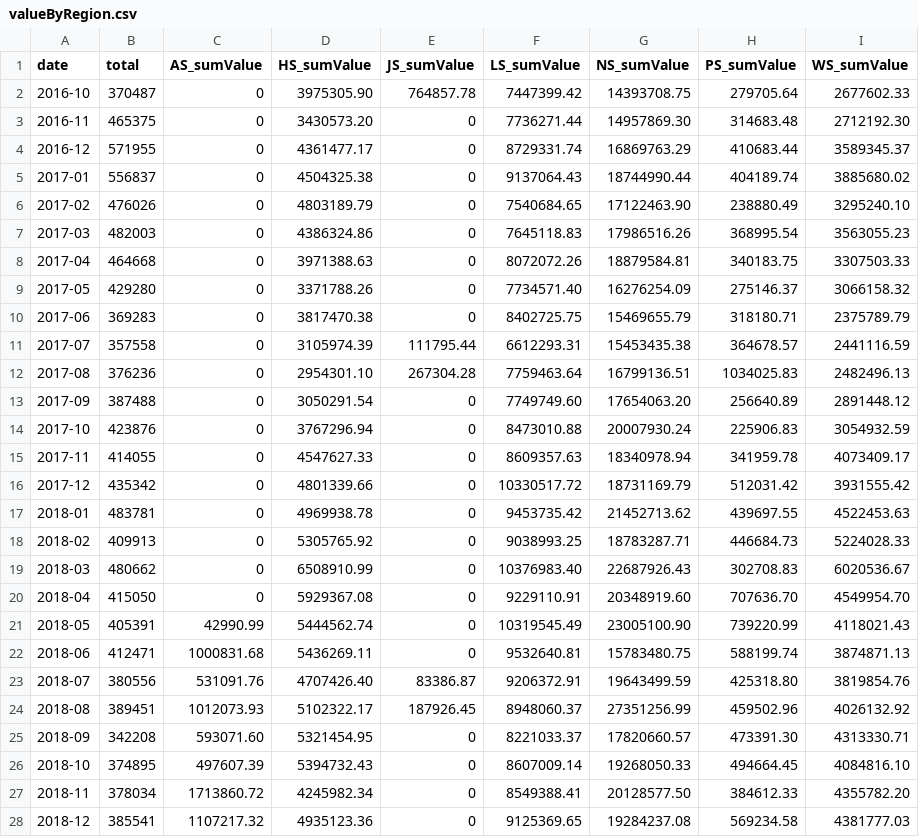
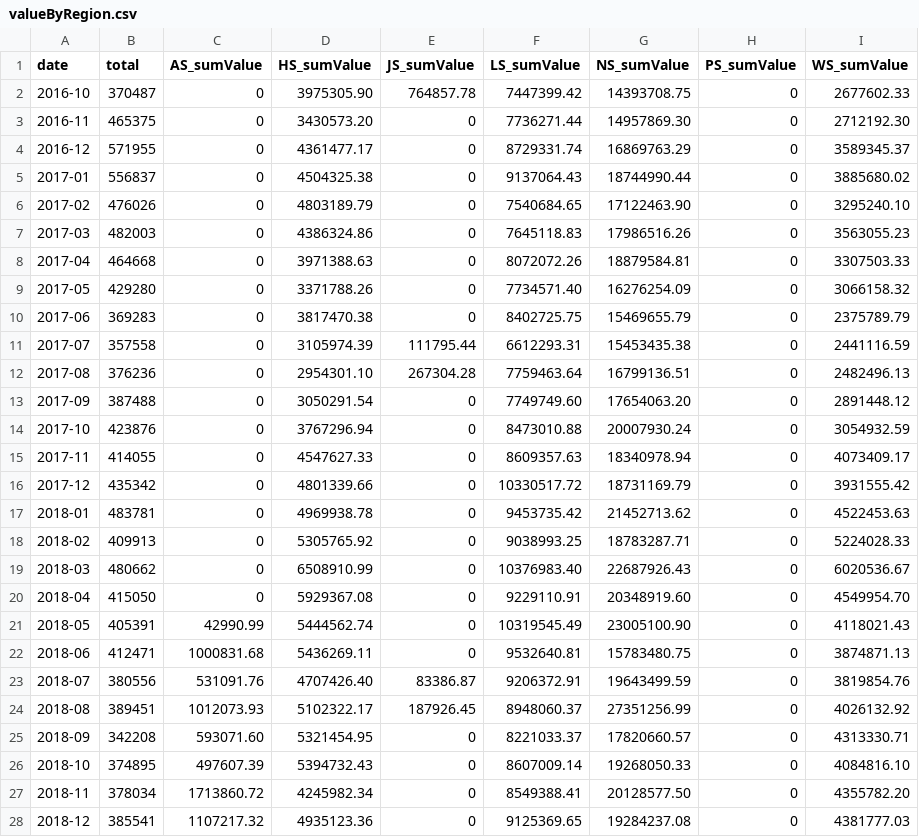
Before and after one commit to guiguilechat/JCELechat, a CSV file: libs/MER/reports/valueByRegion.csv, drawn as a sheet; only a part is shown; the diff covers the shown part only.

```diff
--- a/libs/MER/reports/valueByRegion.csv
+++ b/libs/MER/reports/valueByRegion.csv
@@ -1,28 +1,28 @@
 date	total	AS_sumValue	HS_sumValue	JS_sumValue	LS_sumValue	NS_sumValue	PS_sumValue	WS_sumValue
-2016-10	370487	0	3975305.90	764857.78	7447399.42	14393708.75	279705.64	2677602.33
-2016-11	465375	0	3430573.20	0	7736271.44	14957869.30	314683.48	2712192.30
-2016-12	571955	0	4361477.17	0	8729331.74	16869763.29	410683.44	3589345.37
-2017-01	556837	0	4504325.38	0	9137064.43	18744990.44	404189.74	3885680.02
-2017-02	476026	0	4803189.79	0	7540684.65	17122463.90	238880.49	3295240.10
-2017-03	482003	0	4386324.86	0	7645118.83	17986516.26	368995.54	3563055.23
-2017-04	464668	0	3971388.63	0	8072072.26	18879584.81	340183.75	3307503.33
-2017-05	429280	0	3371788.26	0	7734571.40	16276254.09	275146.37	3066158.32
-2017-06	369283	0	3817470.38	0	8402725.75	15469655.79	318180.71	2375789.79
-2017-07	357558	0	3105974.39	111795.44	6612293.31	15453435.38	364678.57	2441116.59
-2017-08	376236	0	2954301.10	267304.28	7759463.64	16799136.51	1034025.83	2482496.13
-2017-09	387488	0	3050291.54	0	7749749.60	17654063.20	256640.89	2891448.12
-2017-10	423876	0	3767296.94	0	8473010.88	20007930.24	225906.83	3054932.59
-2017-11	414055	0	4547627.33	0	8609357.63	18340978.94	341959.78	4073409.17
-2017-12	435342	0	4801339.66	0	10330517.72	18731169.79	512031.42	3931555.42
-2018-01	483781	0	4969938.78	0	9453735.42	21452713.62	439697.55	4522453.63
-2018-02	409913	0	5305765.92	0	9038993.25	18783287.71	446684.73	5224028.33
-2018-03	480662	0	6508910.99	0	10376983.40	22687926.43	302708.83	6020536.67
-2018-04	415050	0	5929367.08	0	9229110.91	20348919.60	707636.70	4549954.70
-2018-05	405391	42990.99	5444562.74	0	10319545.49	23005100.90	739220.99	4118021.43
-2018-06	412471	1000831.68	5436269.11	0	9532640.81	15783480.75	588199.74	3874871.13
-2018-07	380556	531091.76	4707426.40	83386.87	9206372.91	19643499.59	425318.80	3819854.76
-2018-08	389451	1012073.93	5102322.17	187926.45	8948060.37	27351256.99	459502.96	4026132.92
-2018-09	342208	593071.60	5321454.95	0	8221033.37	17820660.57	473391.30	4313330.71
-2018-10	374895	497607.39	5394732.43	0	8607009.14	19268050.33	494664.45	4084816.10
-2018-11	378034	1713860.72	4245982.34	0	8549388.41	20128577.50	384612.33	4355782.20
-2018-12	385541	1107217.32	4935123.36	0	9125369.65	19284237.08	569234.58	4381777.03
+2016-10	370487	0	3975305.90	764857.78	7447399.42	14393708.75	0	2677602.33
+2016-11	465375	0	3430573.20	0	7736271.44	14957869.30	0	2712192.30
+2016-12	571955	0	4361477.17	0	8729331.74	16869763.29	0	3589345.37
+2017-01	556837	0	4504325.38	0	9137064.43	18744990.44	0	3885680.02
+2017-02	476026	0	4803189.79	0	7540684.65	17122463.90	0	3295240.10
+2017-03	482003	0	4386324.86	0	7645118.83	17986516.26	0	3563055.23
+2017-04	464668	0	3971388.63	0	8072072.26	18879584.81	0	3307503.33
+2017-05	429280	0	3371788.26	0	7734571.40	16276254.09	0	3066158.32
+2017-06	369283	0	3817470.38	0	8402725.75	15469655.79	0	2375789.79
+2017-07	357558	0	3105974.39	111795.44	6612293.31	15453435.38	0	2441116.59
+2017-08	376236	0	2954301.10	267304.28	7759463.64	16799136.51	0	2482496.13
+2017-09	387488	0	3050291.54	0	7749749.60	17654063.20	0	2891448.12
+2017-10	423876	0	3767296.94	0	8473010.88	20007930.24	0	3054932.59
+2017-11	414055	0	4547627.33	0	8609357.63	18340978.94	0	4073409.17
+2017-12	435342	0	4801339.66	0	10330517.72	18731169.79	0	3931555.42
+2018-01	483781	0	4969938.78	0	9453735.42	21452713.62	0	4522453.63
+2018-02	409913	0	5305765.92	0	9038993.25	18783287.71	0	5224028.33
+2018-03	480662	0	6508910.99	0	10376983.40	22687926.43	0	6020536.67
+2018-04	415050	0	5929367.08	0	9229110.91	20348919.60	0	4549954.70
+2018-05	405391	42990.99	5444562.74	0	10319545.49	23005100.90	0	4118021.43
+2018-06	412471	1000831.68	5436269.11	0	9532640.81	15783480.75	0	3874871.13
+2018-07	380556	531091.76	4707426.40	83386.87	9206372.91	19643499.59	0	3819854.76
+2018-08	389451	1012073.93	5102322.17	187926.45	8948060.37	27351256.99	0	4026132.92
+2018-09	342208	593071.60	5321454.95	0	8221033.37	17820660.57	0	4313330.71
+2018-10	374895	497607.39	5394732.43	0	8607009.14	19268050.33	0	4084816.10
+2018-11	378034	1713860.72	4245982.34	0	8549388.41	20128577.50	0	4355782.20
+2018-12	385541	1107217.32	4935123.36	0	9125369.65	19284237.08	0	4381777.03
```
Also changed, not shown: 1 added row and 21 edited cells elsewhere in this file, libs/MER/reports/countByRegion.csv, libs/MER/reports/countIndusHS.csv, 17 other files.
